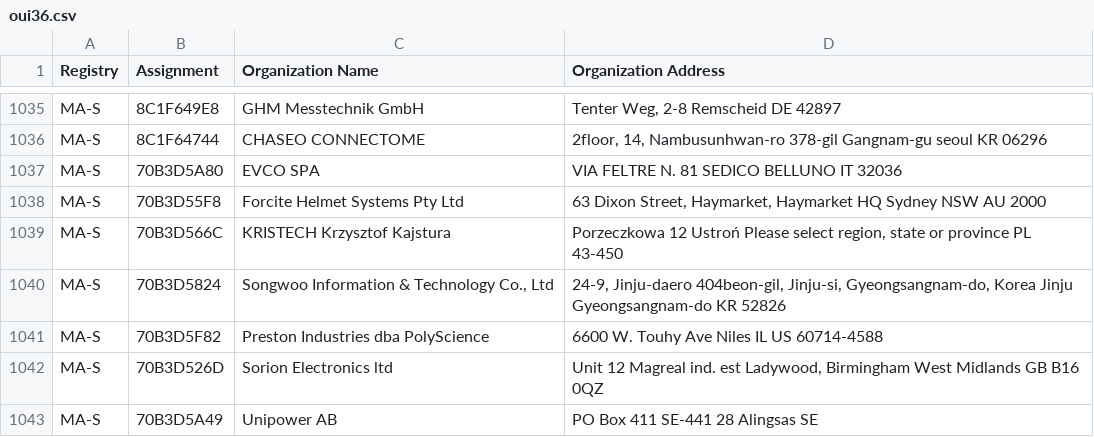
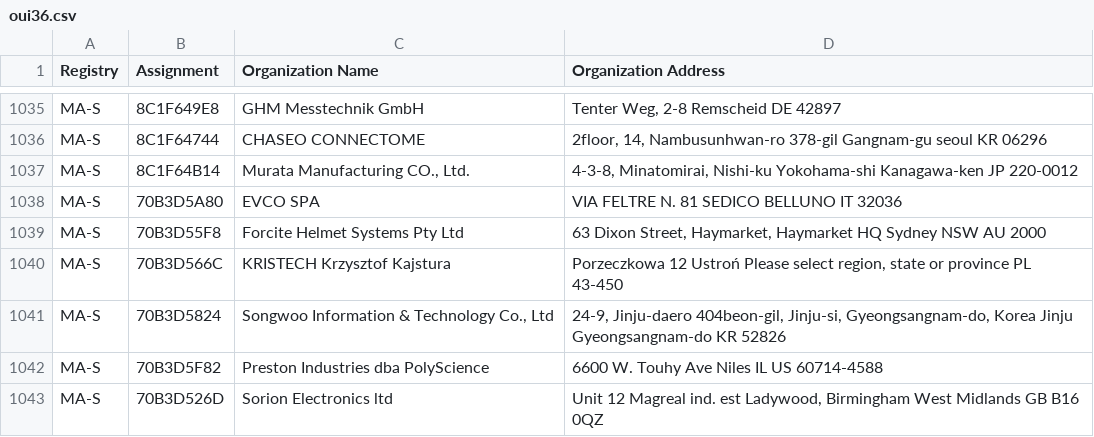
Before and after one commit to 955a0/MACAddress, a CSV file: oui36.csv, drawn as a sheet; only a part is shown, gaps mark what is left out; the shorter side is filled out with more unchanged rows.

```diff
--- a/oui36.csv
+++ b/oui36.csv
@@ -1041,2 +1041,3 @@ MA-S,8C1F649E8,GHM Messtechnik GmbH,"Tenter Weg, 2-8 Remscheid  DE 42897 "
 MA-S,8C1F64744,CHASEO CONNECTOME,"2floor, 14, Nambusunhwan-ro 378-gil Gangnam-gu seoul KR 06296 "
+MA-S,8C1F64B14,"Murata Manufacturing CO., Ltd.","4-3-8, Minatomirai, Nishi-ku Yokohama-shi Kanagawa-ken JP 220-0012 "
 MA-S,70B3D5A80,EVCO SPA,VIA FELTRE N. 81 SEDICO BELLUNO IT 32036
```
Also changed, not shown: mam.csv, 1 other file.
